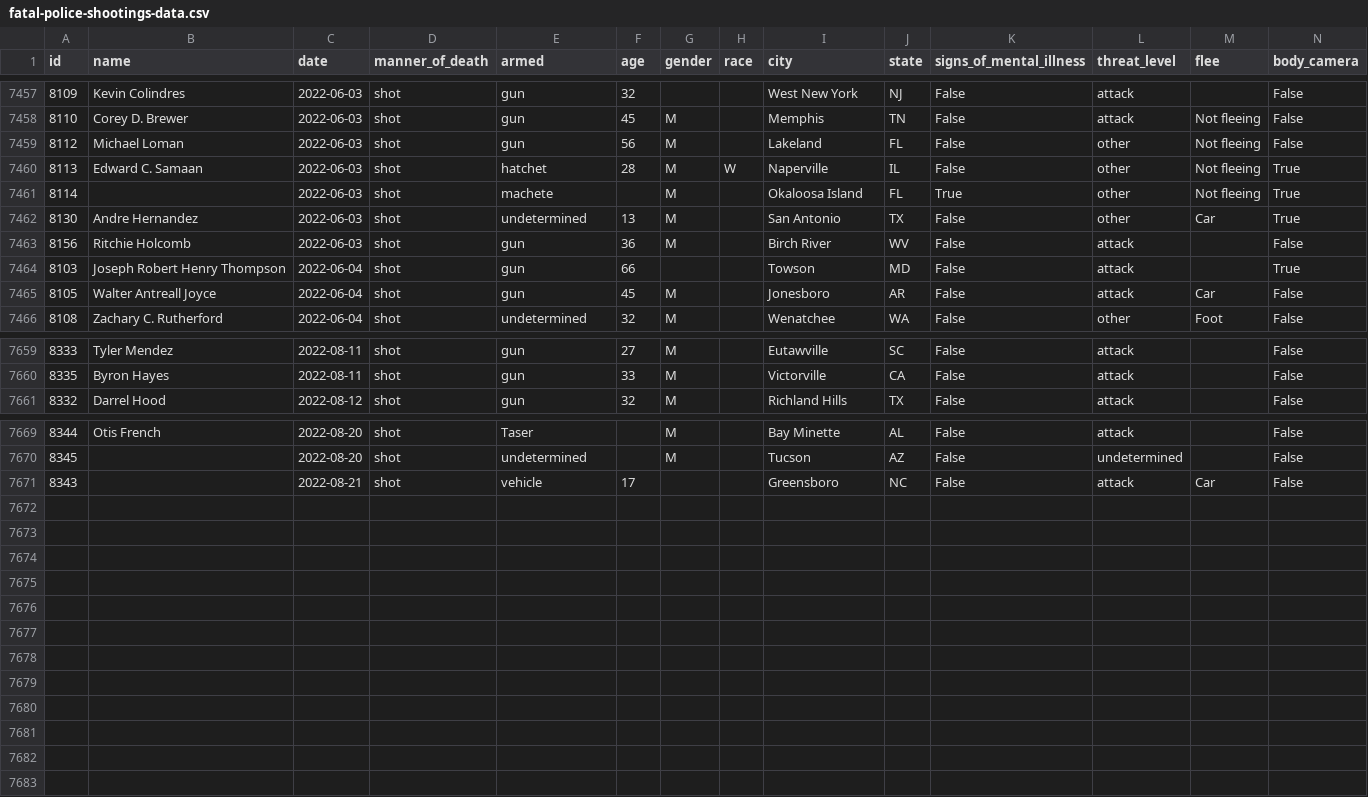
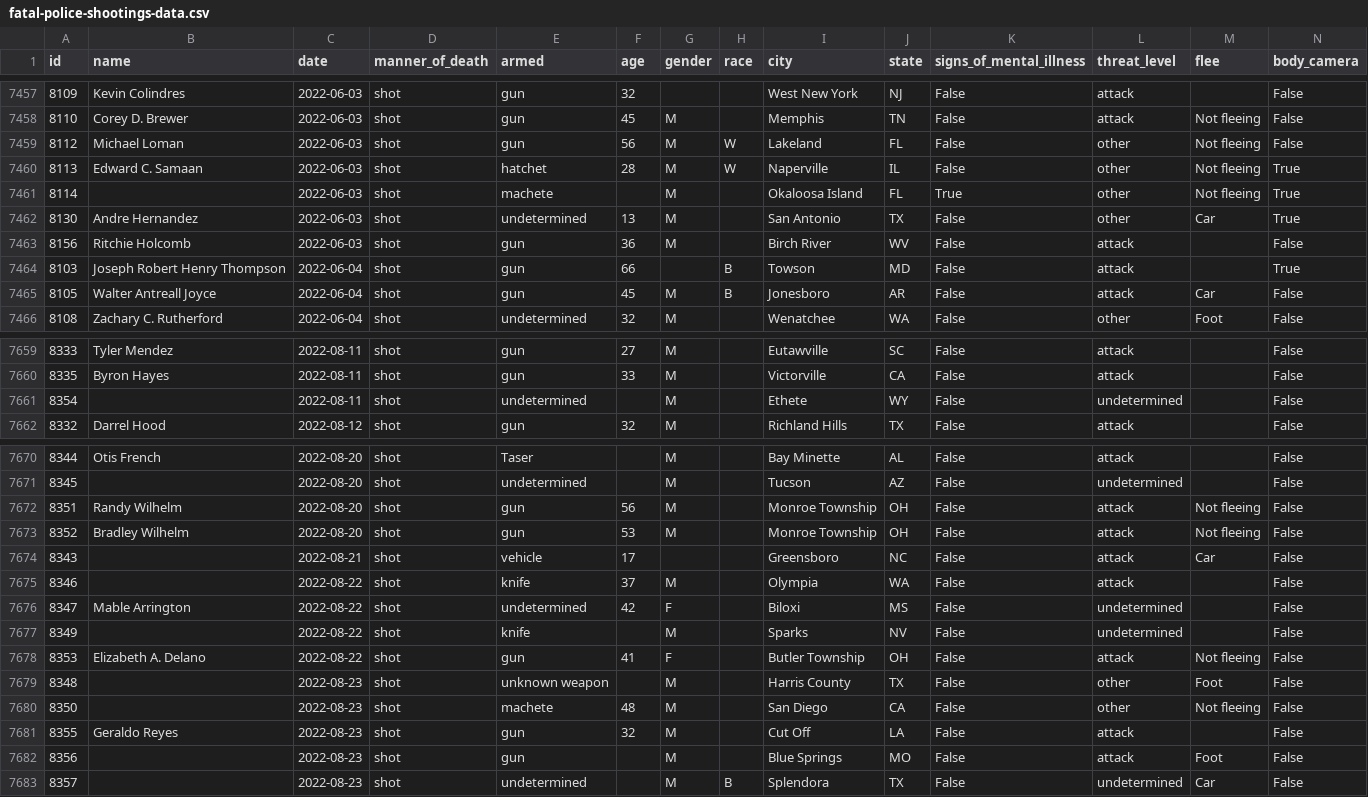
Before and after one commit to parmsam/wapoposh, a CSV file: data-raw/fatal-police-shootings-data.csv, drawn as a sheet; only a part is shown, gaps mark what is left out; rows hold the shown columns only; the diff names each change by its address in the sheet, - before the commit and + after, or states it on an @@ line.

```diff
--- a/data-raw/fatal-police-shootings-data.csv
+++ b/data-raw/fatal-police-shootings-data.csv
-H7459 (race): (empty)
+H7459 (race): W
-H7464:H7465 (race): (empty)
+H7464:H7465 (race): B
+row 7661: 8354 |  | 2022-08-11 | shot | undetermined |  | M |  | Ethete | WY | False | undetermined |  | False
+row 7672: 8351 | Randy Wilhelm | 2022-08-20 | shot | gun | 56 | M |  | Monroe Township | OH | False | attack | Not fleeing | False
+row 7673: 8352 | Bradley Wilhelm | 2022-08-20 | shot | gun | 53 | M |  | Monroe Township | OH | False | attack | Not fleeing | False
+row 7675: 8346 |  | 2022-08-22 | shot | knife | 37 | M |  | Olympia | WA | False | attack |  | False
+row 7676: 8347 | Mable Arrington | 2022-08-22 | shot | undetermined | 42 | F |  | Biloxi | MS | False | undetermined |  | False
+row 7677: 8349 |  | 2022-08-22 | shot | knife |  | M |  | Sparks | NV | False | undetermined |  | False
+row 7678: 8353 | Elizabeth A. Delano | 2022-08-22 | shot | gun | 41 | F |  | Butler Township | OH | False | attack | Not fleeing | False
+row 7679: 8348 |  | 2022-08-23 | shot | unknown weapon |  | M |  | Harris County | TX | False | other | Foot | False
+row 7680: 8350 |  | 2022-08-23 | shot | machete | 48 | M |  | San Diego | CA | False | other | Not fleeing | False
+row 7681: 8355 | Geraldo Reyes | 2022-08-23 | shot | gun | 32 | M |  | Cut Off | LA | False | attack |  | False
+row 7682: 8356 |  | 2022-08-23 | shot | gun |  | M |  | Blue Springs | MO | False | attack | Foot | False
+row 7683: 8357 |  | 2022-08-23 | shot | undetermined |  | M | B | Splendora | TX | False | undetermined | Car | False
```
Also changed, not shown: 1 other file.
